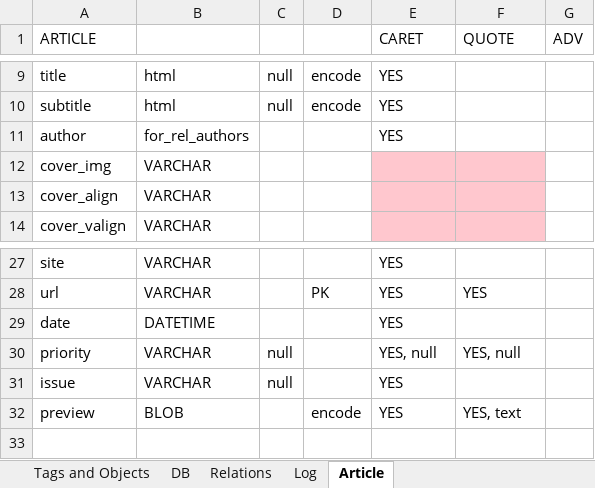
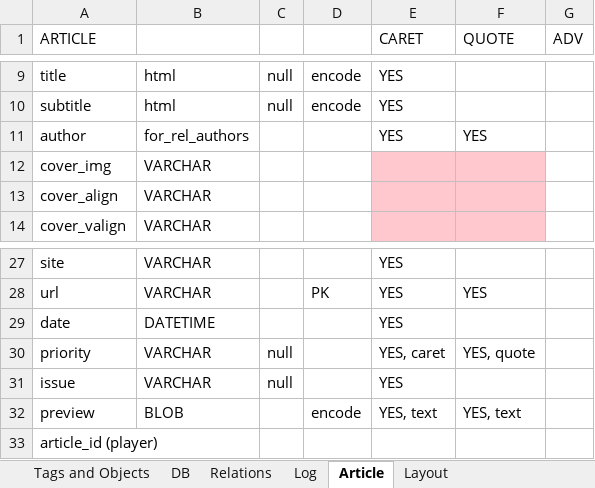
Before and after one commit to Jakooth/forplay, an Excel workbook: source/docs/Forplay Objects.xlsx, sheet Article, drawn as a sheet; only a part is shown, gaps mark what is left out; values as stored, in another font and other column widths than the file's, no borders; the diff names each change by its address in the sheet, - before the commit and + after, or states it on an @@ line.

```diff
--- a/source/docs/Forplay Objects.xlsx (sheet Article)
+++ b/source/docs/Forplay Objects.xlsx (sheet Article)
+sheet tab: Layout
-F11 (QUOTE): (empty)
+F11 (QUOTE): YES
-E30 (CARET): YES, null
+E30 (CARET): YES, caret
-F30 (QUOTE): YES, null
+F30 (QUOTE): YES, quote
-E32 (CARET): YES
+E32 (CARET): YES, text
+row 33: article_id (player)
```
Also changed, not shown: 2 other files.
